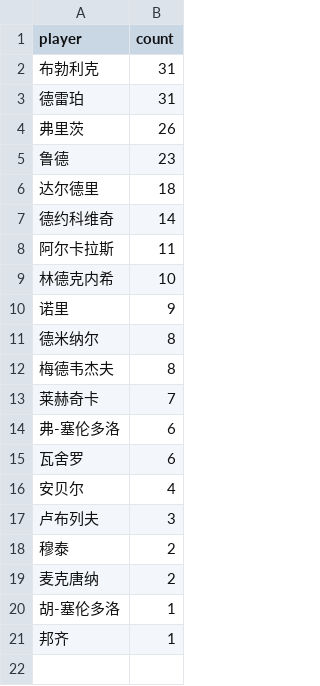
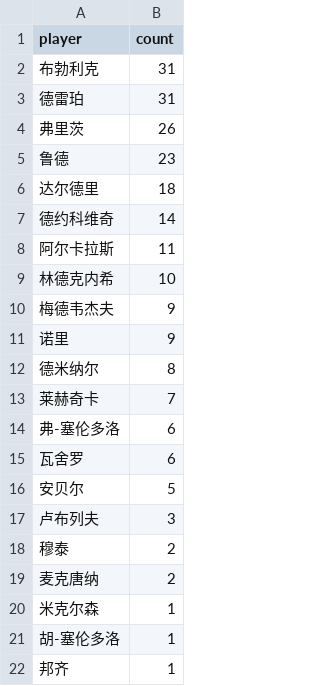
Before and after one commit to zhoushuaige7/tennispredict-report, a CSV file: docs/data/ms_player_count_0307_alt.csv, drawn as a sheet.

```diff
--- a/docs/data/ms_player_count_0307_alt.csv
+++ b/docs/data/ms_player_count_0307_alt.csv
@@ -9,5 +9,5 @@
 林德克内希,10
+梅德韦杰夫,9
 诺里,9
 德米纳尔,8
-梅德韦杰夫,8
 莱赫奇卡,7
@@ -15,3 +15,3 @@
 瓦舍罗,6
-安贝尔,4
+安贝尔,5
 卢布列夫,3
@@ -19,2 +19,3 @@
 麦克唐纳,2
+米克尔森,1
 胡-塞伦多洛,1
```
Also changed, not shown: docs/data/ms_player_count_0307_main.csv, docs/data/player_count_0307_alt.csv, 3 other files.
